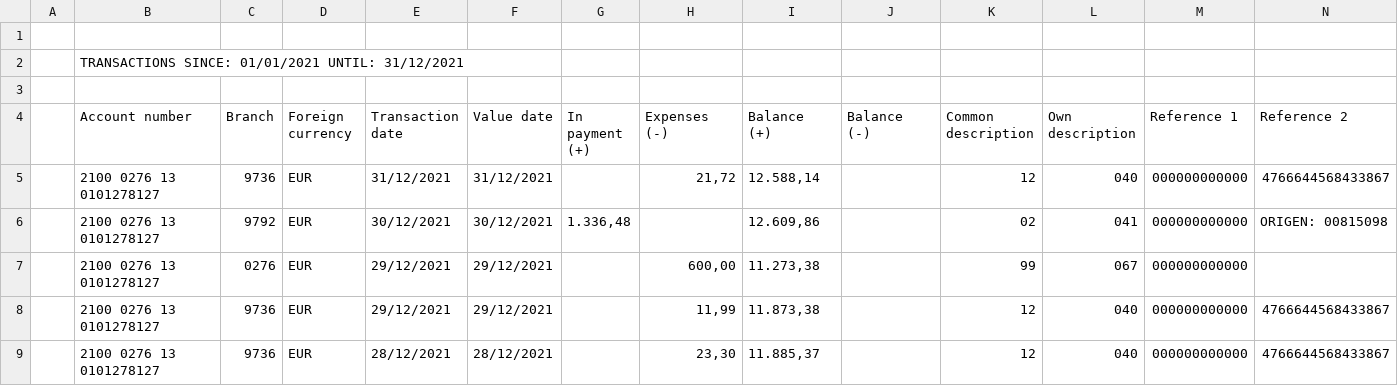
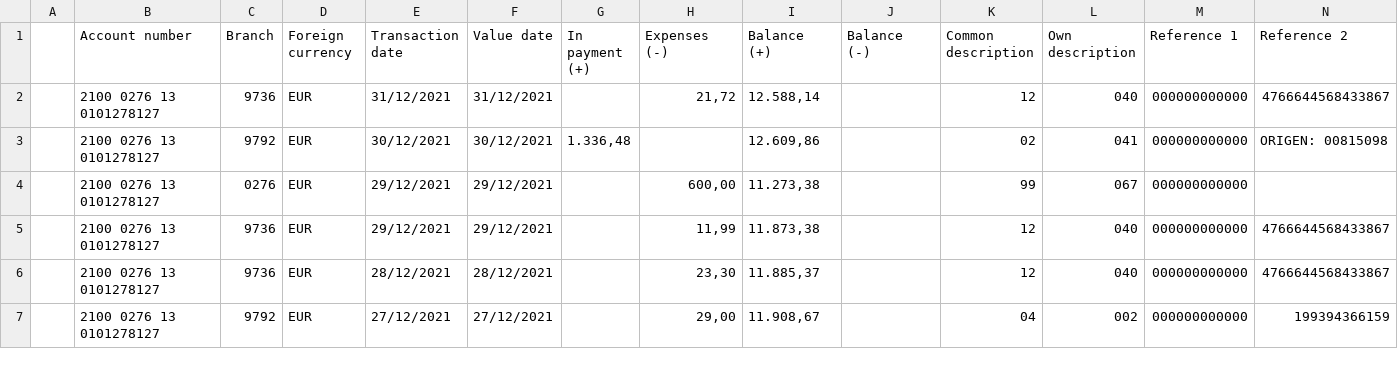
Before and after one commit to ItsShunya/finance-tracker, a CSV file: documents/CaixaBank/csv/TT200122.csv, drawn as a sheet; only a part is shown; the shorter side is filled out with more unchanged rows; rows hold the shown columns only; the diff names each change by its address in the sheet, - before the commit and + after, or states it on an @@ line.

Commit message:
Remove fake header from csv

```diff
--- a/documents/CaixaBank/csv/TT200122.csv
+++ b/documents/CaixaBank/csv/TT200122.csv
-row 1: (empty)
-row 2:  | TRANSACTIONS SINCE: 01/01/2021 UNTIL: 31/12/2021
-row 3: (empty)
```
